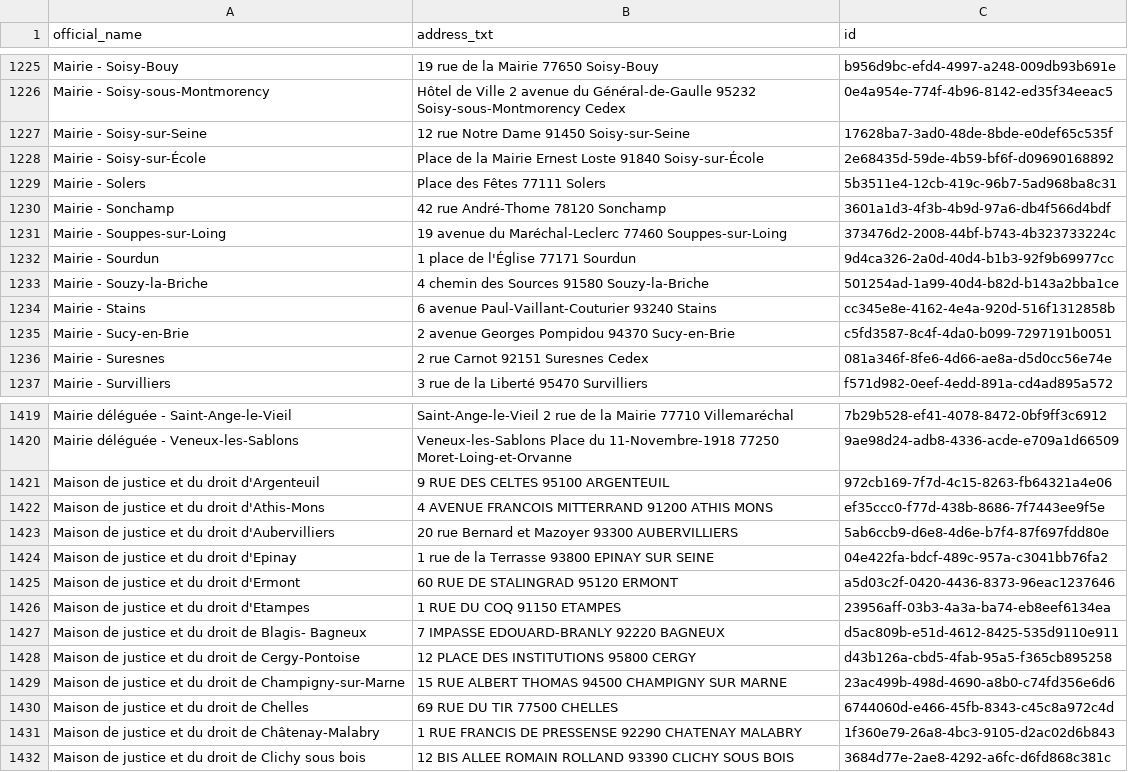
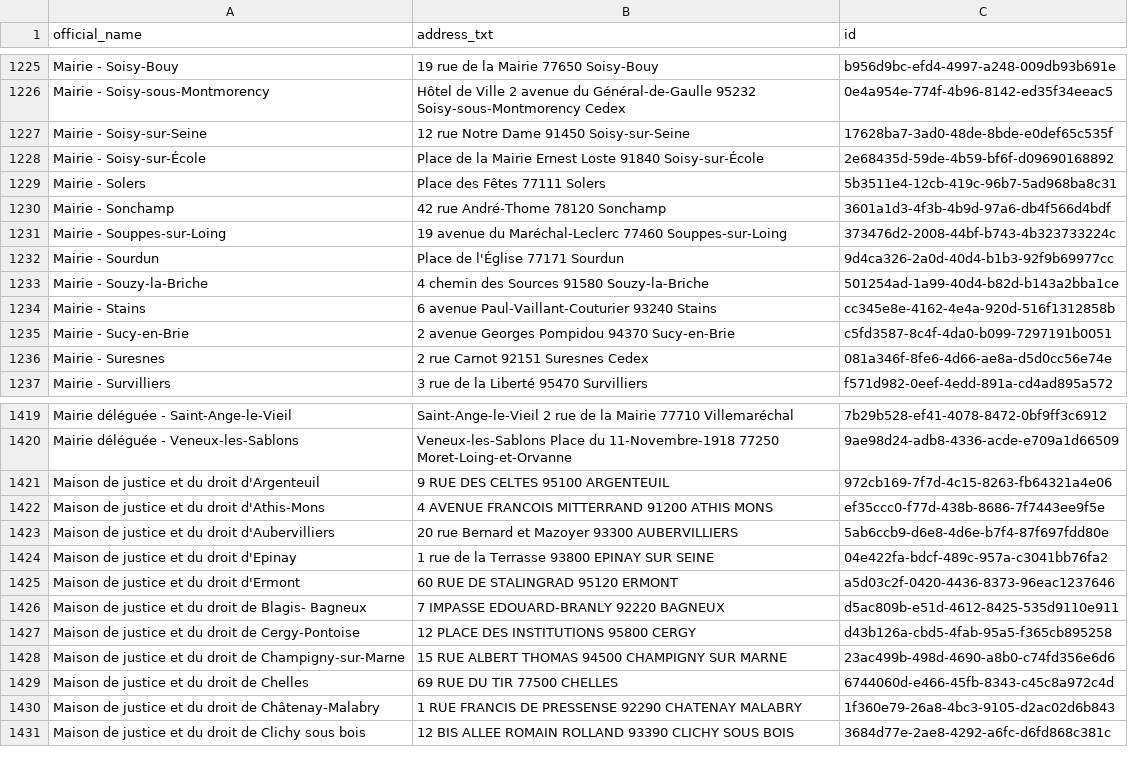
Before and after one commit to Jungle-Bus/cancan_idfm_ci, a CSV file: mairies_etc.sepuqu.csv, drawn as a sheet; only a part is shown, gaps mark what is left out.

```diff
--- a/mairies_etc.sepuqu.csv
+++ b/mairies_etc.sepuqu.csv
@@ -1231,3 +1231,3 @@ Mairie - Sonchamp,42 rue André-Thome 78120 Sonchamp,3601a1d3-4f3b-4b9d-97a6-db4
 Mairie - Souppes-sur-Loing,19 avenue du Maréchal-Leclerc 77460 Souppes-sur-Loing,373476d2-2008-44bf-b743-4b323733224c
-Mairie - Sourdun,1 place de l'Église 77171 Sourdun,9d4ca326-2a0d-40d4-b1b3-92f9b69977cc
+Mairie - Sourdun,Place de l'Église 77171 Sourdun,9d4ca326-2a0d-40d4-b1b3-92f9b69977cc
 Mairie - Souzy-la-Briche,4 chemin des Sources 91580 Souzy-la-Briche,501254ad-1a99-40d4-b82d-b143a2bba1ce
@@ -1425,3 +1425,2 @@ Maison de justice et du droit  d'Epinay,1 rue de la Terrasse 93800 EPINAY SUR SE
 Maison de justice et du droit  d'Ermont,60 RUE DE STALINGRAD 95120 ERMONT,a5d03c2f-0420-4436-8373-96eac1237646
-Maison de justice et du droit  d'Etampes,1 RUE DU COQ 91150 ETAMPES,23956aff-03b3-4a3a-ba74-eb8eef6134ea
 Maison de justice et du droit  de Blagis- Bagneux,7 IMPASSE EDOUARD-BRANLY 92220 BAGNEUX,d5ac809b-e51d-4612-8425-535d9110e911
```
Also changed, not shown: muses_etc.basilic.csv.
